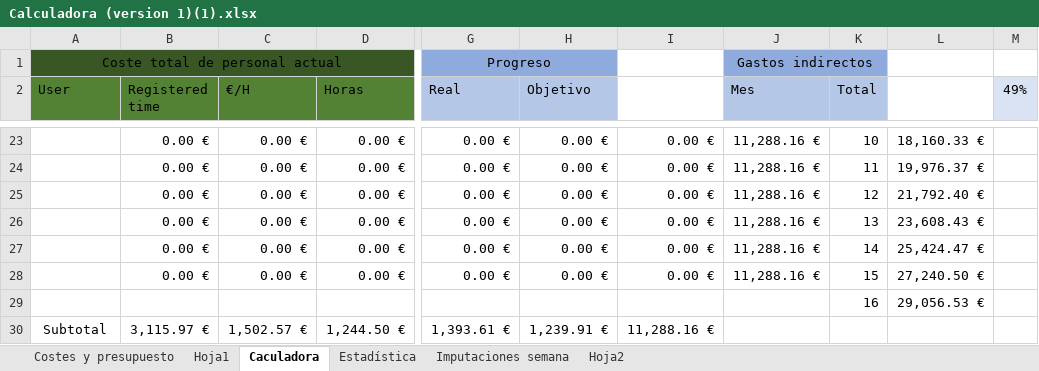
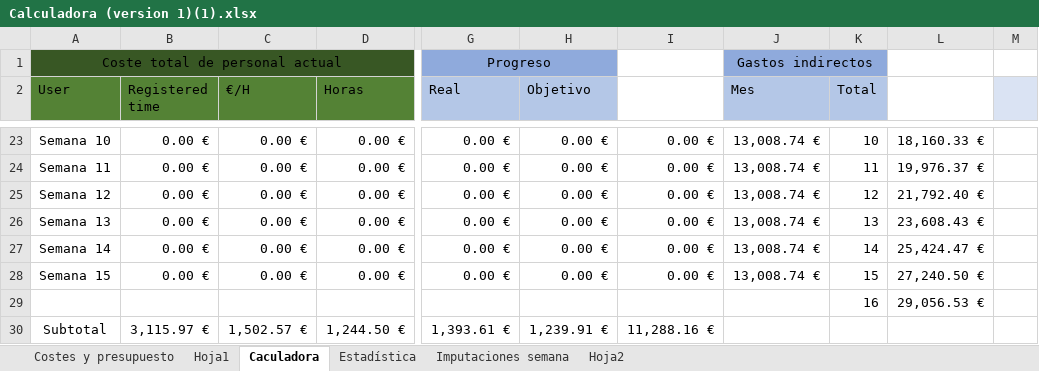
Before and after one commit to alvdomnun/ISPP_A4MJ, an Excel workbook: Conocimiento/Metodología/Calculadora (version 1)(1).xlsx, sheet Caculadora, drawn as a sheet; only a part is shown, gaps mark what is left out; values as stored, in another font and other column widths than the file's, no borders; the diff covers the shown part only; the diff names each change by its address in the sheet, - before the commit and + after, or states it on an @@ line.

Commit message:
Semana 8 - 26/04/2018

```diff
--- a/Conocimiento/Metodología/Calculadora (version 1)(1).xlsx (sheet Caculadora)
+++ b/Conocimiento/Metodología/Calculadora (version 1)(1).xlsx (sheet Caculadora)
-M2: 49%
+M2: (empty)
-A23 (User): (empty)
+A23 (User): Semana 10
-J23:J28 (Mes): 11,288.16 €
+J23:J28 (Mes): 13,008.74 €
-A24 (User): (empty)
+A24 (User): Semana 11
-A25 (User): (empty)
+A25 (User): Semana 12
-A26 (User): (empty)
+A26 (User): Semana 13
-A27 (User): (empty)
+A27 (User): Semana 14
-A28 (User): (empty)
+A28 (User): Semana 15
```
Also changed, not shown: 2 added rows, 2 removed rows and 28 edited cells elsewhere in this sheet, sheet Estadística, sheet Imputaciones semana, charts or pictures.
